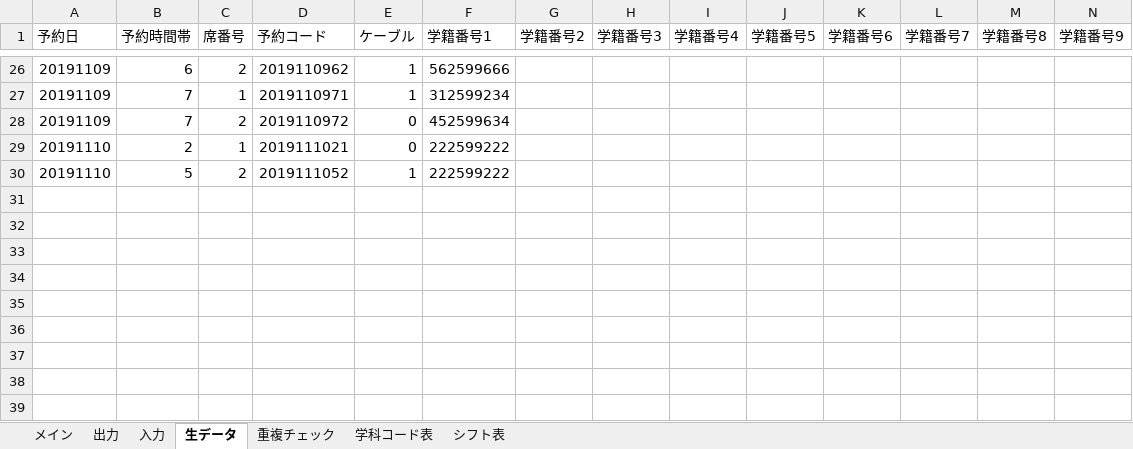
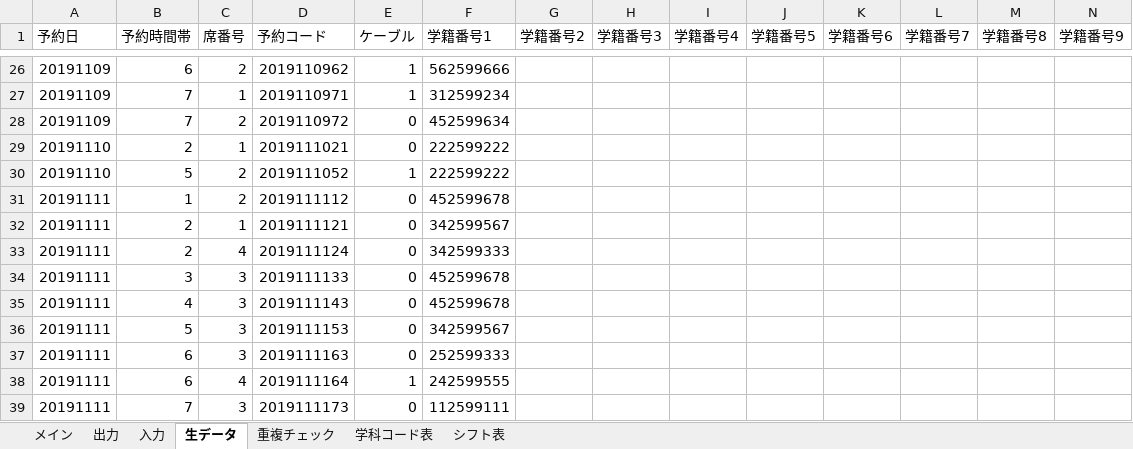
Before and after one commit to Yu0727Harada/xlAres, an Excel workbook: bin/PC席予約表verβ1.06.xlsm, sheet 生データ, drawn as a sheet; only a part is shown, gaps mark what is left out; values as stored, in another font and other column widths than the file's, no borders; rows hold the shown columns only; the diff names each change by its address in the sheet, - before the commit and + after, or states it on an @@ line.

```diff
--- a/bin/PC席予約表verβ1.06.xlsm (sheet 生データ)
+++ b/bin/PC席予約表verβ1.06.xlsm (sheet 生データ)
+row 31: 20191111 | 1 | 2 | 2019111112 | 0 | 452599678
+row 32: 20191111 | 2 | 1 | 2019111121 | 0 | 342599567
+row 33: 20191111 | 2 | 4 | 2019111124 | 0 | 342599333
+row 34: 20191111 | 3 | 3 | 2019111133 | 0 | 452599678
+row 35: 20191111 | 4 | 3 | 2019111143 | 0 | 452599678
+row 36: 20191111 | 5 | 3 | 2019111153 | 0 | 342599567
+row 37: 20191111 | 6 | 3 | 2019111163 | 0 | 252599333
+row 38: 20191111 | 6 | 4 | 2019111164 | 1 | 242599555
+row 39: 20191111 | 7 | 3 | 2019111173 | 0 | 112599111
```
Also changed, not shown: sheet メイン, sheet 重複チェック, hidden cells, charts or pictures, 13 other files.
